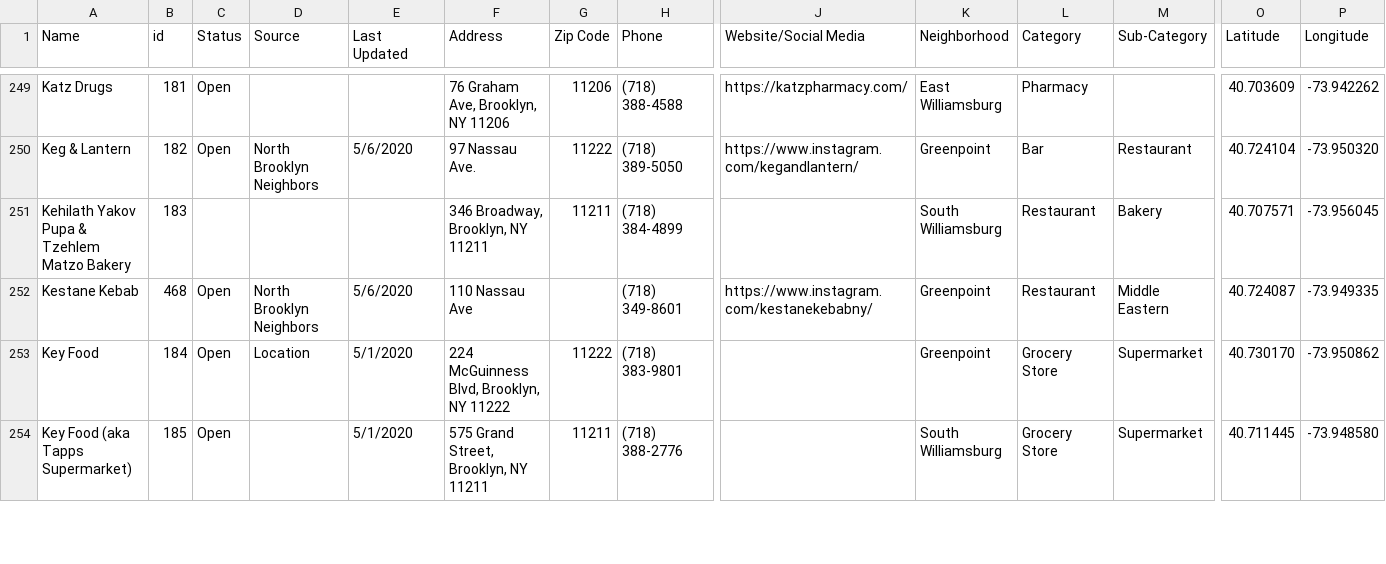
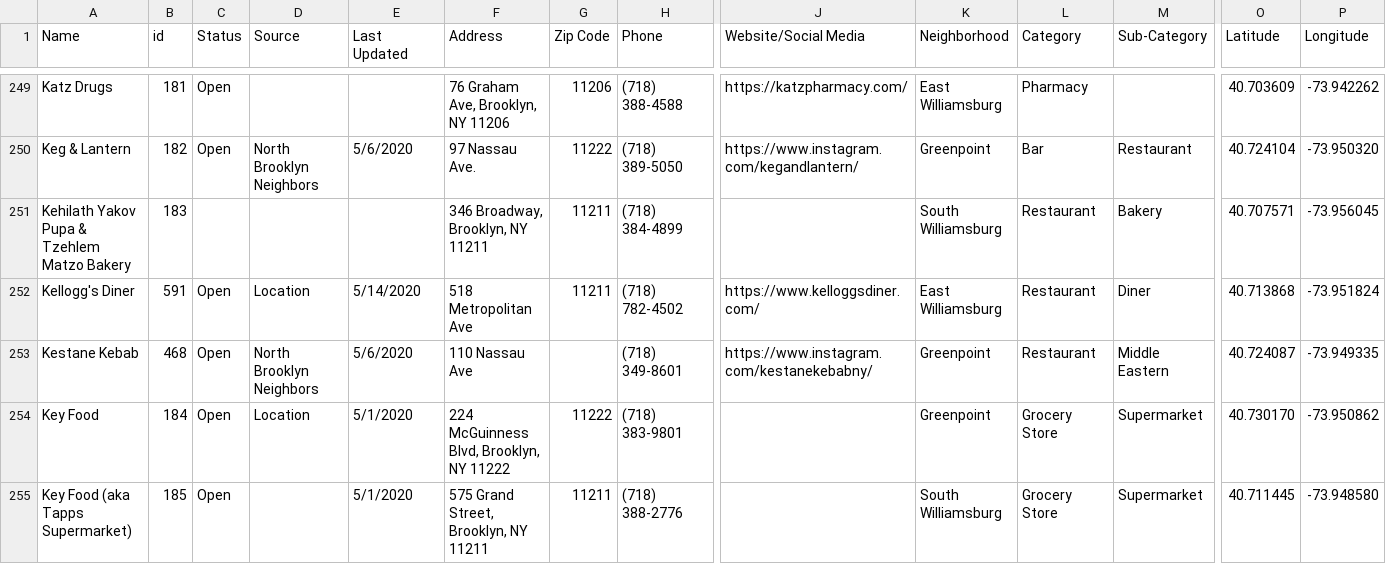
Before and after one commit to yizongk/whats-open-north-brooklyn, a CSV file: data/all.csv, drawn as a sheet; only a part is shown, gaps mark what is left out; rows hold the shown columns only; the diff names each change by its address in the sheet, - before the commit and + after, or states it on an @@ line.

Commit message:
Update Airtable

```diff
--- a/data/all.csv
+++ b/data/all.csv
+row 252: Kellogg's Diner | 591 | Open | Location | 5/14/2020 | 518 Metropolitan Ave | 11211 | (718) 782-4502 | https://www.kelloggsdiner.com/ | East Williamsburg | Restaurant | Diner | 40.713868 | -73.951824
```
